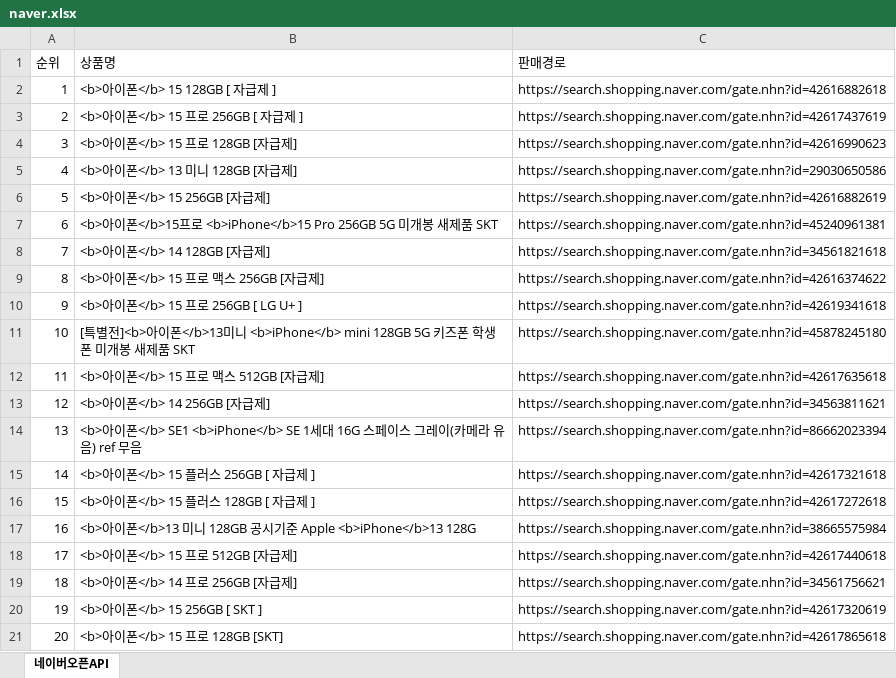
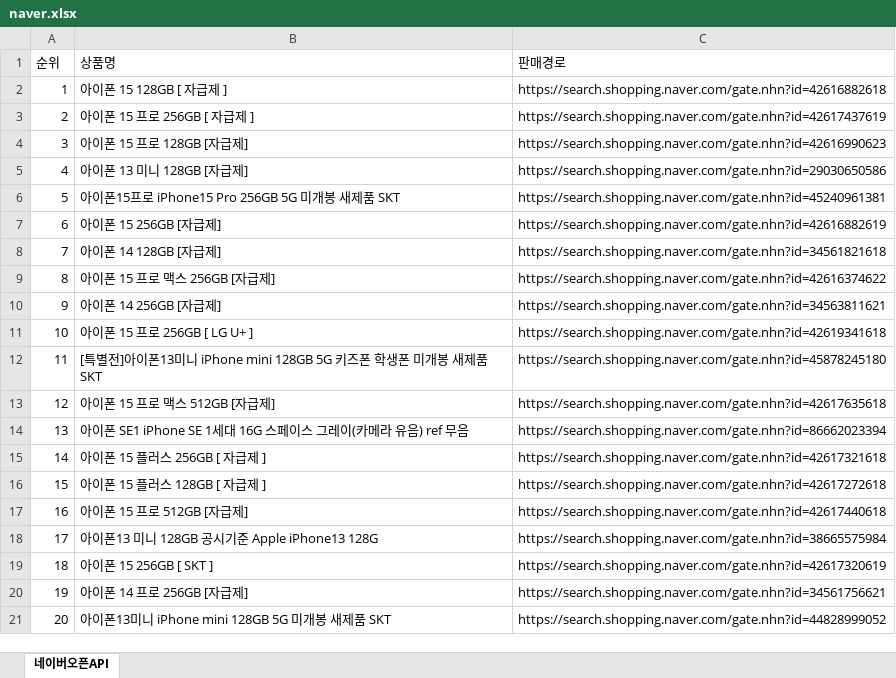
Before and after one commit to Kimsumin1234/pythonsource, an Excel workbook: crawl/file/naver.xlsx, sheet 네이버오픈API, drawn as a sheet; only a part is shown; values as stored, in another font and other column widths than the file's, no borders; the diff covers the shown part only; the diff names each change by its address in the sheet, - before the commit and + after, or states it on an @@ line.

```diff
--- a/crawl/file/naver.xlsx (sheet 네이버오픈API)
+++ b/crawl/file/naver.xlsx (sheet 네이버오픈API)
-B2 (상품명): <b>아이폰</b> 15 128GB [ 자급제 ]
+B2 (상품명): 아이폰 15 128GB [ 자급제 ]
-B3 (상품명): <b>아이폰</b> 15 프로 256GB [ 자급제 ]
+B3 (상품명): 아이폰 15 프로 256GB [ 자급제 ]
-B4 (상품명): <b>아이폰</b> 15 프로 128GB [자급제]
+B4 (상품명): 아이폰 15 프로 128GB [자급제]
-B5 (상품명): <b>아이폰</b> 13 미니 128GB [자급제]
+B5 (상품명): 아이폰 13 미니 128GB [자급제]
-B6 (상품명): <b>아이폰</b> 15 256GB [자급제]
+B6 (상품명): 아이폰15프로 iPhone15 Pro 256GB 5G 미개봉 새제품 SKT
-C6 (판매경로): https://search.shopping.naver.com/gate.nhn?id=42616882619
+C6 (판매경로): https://search.shopping.naver.com/gate.nhn?id=45240961381
-B7 (상품명): <b>아이폰</b>15프로 <b>iPhone</b>15 Pro 256GB 5G 미개봉 새제품 SKT
+B7 (상품명): 아이폰 15 256GB [자급제]
-C7 (판매경로): https://search.shopping.naver.com/gate.nhn?id=45240961381
+C7 (판매경로): https://search.shopping.naver.com/gate.nhn?id=42616882619
-B8 (상품명): <b>아이폰</b> 14 128GB [자급제]
+B8 (상품명): 아이폰 14 128GB [자급제]
-B9 (상품명): <b>아이폰</b> 15 프로 맥스 256GB [자급제]
+B9 (상품명): 아이폰 15 프로 맥스 256GB [자급제]
-B10 (상품명): <b>아이폰</b> 15 프로 256GB [ LG U+ ]
+B10 (상품명): 아이폰 14 256GB [자급제]
-C10 (판매경로): https://search.shopping.naver.com/gate.nhn?id=42619341618
+C10 (판매경로): https://search.shopping.naver.com/gate.nhn?id=34563811621
-B11 (상품명): [특별전]<b>아이폰</b>13미니 <b>iPhone</b> mini 128GB 5G 키즈폰 학생폰 미개봉 새제품 SKT
+B11 (상품명): 아이폰 15 프로 256GB [ LG U+ ]
-C11 (판매경로): https://search.shopping.naver.com/gate.nhn?id=45878245180
+C11 (판매경로): https://search.shopping.naver.com/gate.nhn?id=42619341618
-B12 (상품명): <b>아이폰</b> 15 프로 맥스 512GB [자급제]
+B12 (상품명): [특별전]아이폰13미니 iPhone mini 128GB 5G 키즈폰 학생폰 미개봉 새제품 SKT
-C12 (판매경로): https://search.shopping.naver.com/gate.nhn?id=42617635618
+C12 (판매경로): https://search.shopping.naver.com/gate.nhn?id=45878245180
-B13 (상품명): <b>아이폰</b> 14 256GB [자급제]
+B13 (상품명): 아이폰 15 프로 맥스 512GB [자급제]
-C13 (판매경로): https://search.shopping.naver.com/gate.nhn?id=34563811621
+C13 (판매경로): https://search.shopping.naver.com/gate.nhn?id=42617635618
-B14 (상품명): <b>아이폰</b> SE1 <b>iPhone</b> SE 1세대…
+B14 (상품명): 아이폰 SE1 iPhone SE 1세대…
-B15 (상품명): <b>아이폰</b> 15 플러스 256GB [ 자급제 ]
+B15 (상품명): 아이폰 15 플러스 256GB [ 자급제 ]
-B16 (상품명): <b>아이폰</b> 15 플러스 128GB [ 자급제 ]
+B16 (상품명): 아이폰 15 플러스 128GB [ 자급제 ]
-B17 (상품명): <b>아이폰</b>13 미니 128GB 공시기준 Apple <b>iPhone</b>13 128G
+B17 (상품명): 아이폰 15 프로 512GB [자급제]
-C17 (판매경로): https://search.shopping.naver.com/gate.nhn?id=38665575984
+C17 (판매경로): https://search.shopping.naver.com/gate.nhn?id=42617440618
-B18 (상품명): <b>아이폰</b> 15 프로 512GB [자급제]
+B18 (상품명): 아이폰13 미니 128GB 공시기준 Apple iPhone13 128G
-C18 (판매경로): https://search.shopping.naver.com/gate.nhn?id=42617440618
+C18 (판매경로): https://search.shopping.naver.com/gate.nhn?id=38665575984
-B19 (상품명): <b>아이폰</b> 14 프로 256GB [자급제]
+B19 (상품명): 아이폰 15 256GB [ SKT ]
-C19 (판매경로): https://search.shopping.naver.com/gate.nhn?id=34561756621
+C19 (판매경로): https://search.shopping.naver.com/gate.nhn?id=42617320619
-B20 (상품명): <b>아이폰</b> 15 256GB [ SKT ]
+B20 (상품명): 아이폰 14 프로 256GB [자급제]
-C20 (판매경로): https://search.shopping.naver.com/gate.nhn?id=42617320619
+C20 (판매경로): https://search.shopping.naver.com/gate.nhn?id=34561756621
-B21 (상품명): <b>아이폰</b> 15 프로 128GB [SKT]
+B21 (상품명): 아이폰13미니 iPhone mini 128GB 5G 미개봉 새제품 SKT
-C21 (판매경로): https://search.shopping.naver.com/gate.nhn?id=42617865618
+C21 (판매경로): https://search.shopping.naver.com/gate.nhn?id=44828999052
```
Also changed, not shown: 1938 edited cells elsewhere in this sheet, 7 other files.
